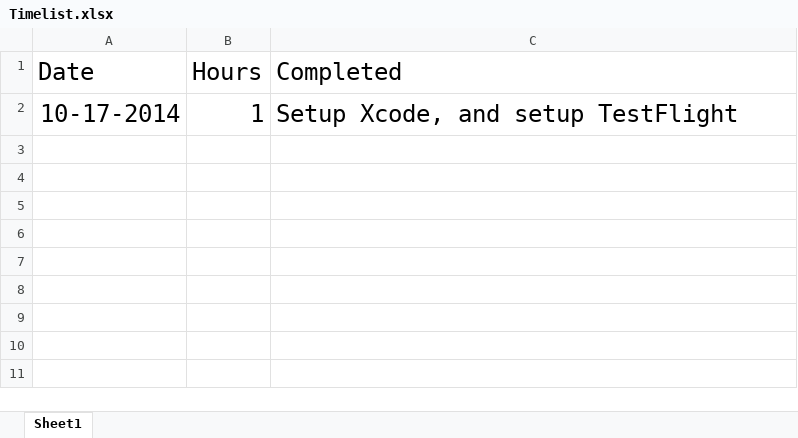
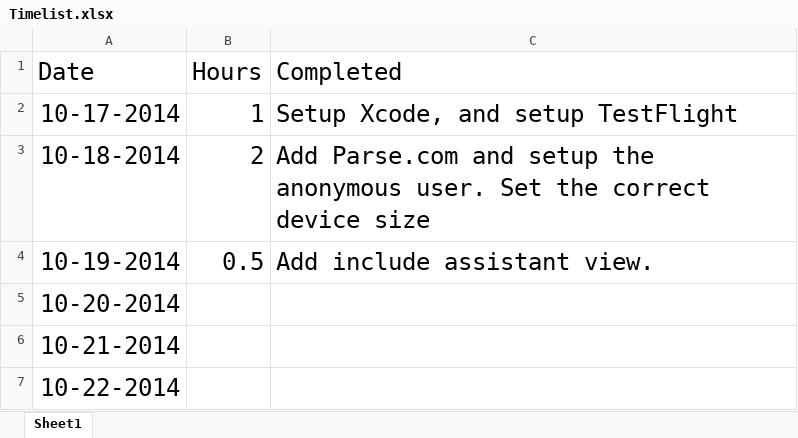
Before and after one commit to yiqin/Voice, an Excel workbook: Timelist.xlsx, sheet Sheet1, drawn as a sheet; values as stored, in another font and other column widths than the file's, no borders; the diff names each change by its address in the sheet, - before the commit and + after, or states it on an @@ line.

Commit message:
Add include assistant view.

```diff
--- a/Timelist.xlsx (sheet Sheet1)
+++ b/Timelist.xlsx (sheet Sheet1)
+row 3: 10-18-2014 | 2 | Add Parse.com and setup the anonymous user. Set the correct device size
+row 4: 10-19-2014 | 0.5 | Add include assistant view.
+row 5: 10-20-2014
+row 6: 10-21-2014
+row 7: 10-22-2014
```
Also changed, not shown: 4 other files.
